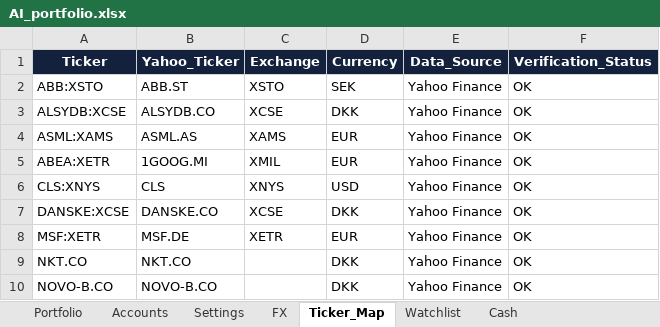
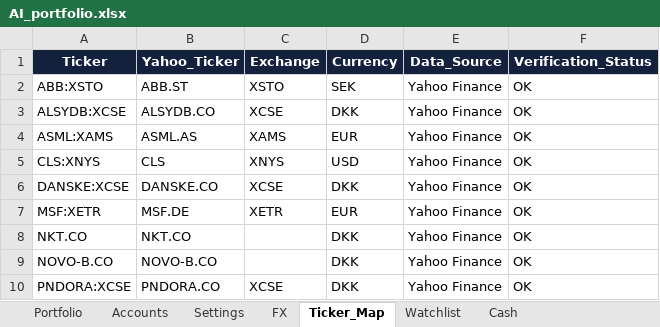
Before and after one commit to tonnirasmussen70/Investment-OS, an Excel workbook: data/AI_portfolio.xlsx, sheet Ticker_Map, drawn as a sheet; only a part is shown; the shorter side is filled out with more unchanged rows; values as stored, in another font and other column widths than the file's, no borders; table styles not drawn; the diff names each change by its address in the sheet, - before the commit and + after, or states it on an @@ line.

```diff
--- a/data/AI_portfolio.xlsx (sheet Ticker_Map)
+++ b/data/AI_portfolio.xlsx (sheet Ticker_Map)
-row 5: ABEA:XETR | 1GOOG.MI | XMIL | EUR | Yahoo Finance | OK
```
Also changed, not shown: sheet Portfolio, formulas that keep their value.
